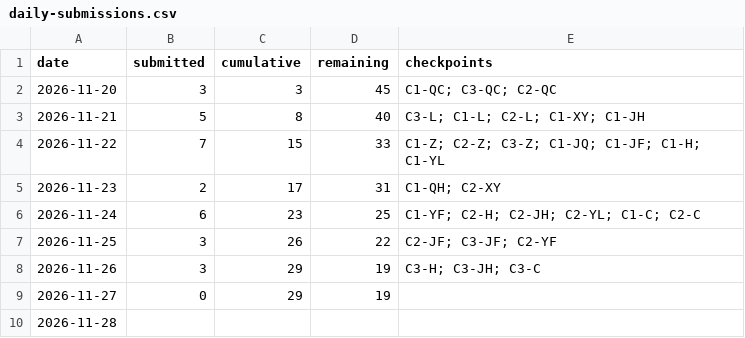
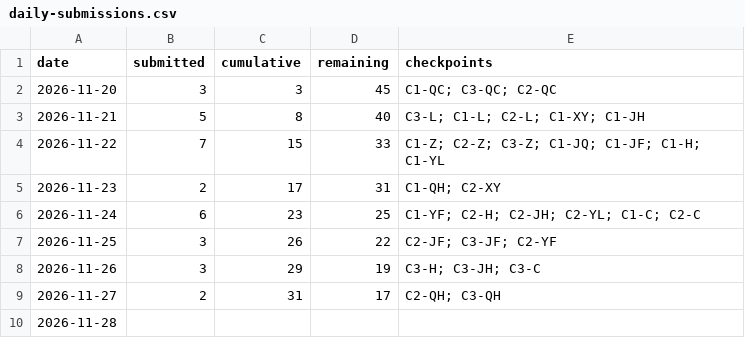
Before and after one commit to HX-Jan/MoodSky, a CSV file: docs/alpha/xiang-hong/c4-20261127/daily-submissions.csv, drawn as a sheet.

```diff
--- a/docs/alpha/xiang-hong/c4-20261127/daily-submissions.csv
+++ b/docs/alpha/xiang-hong/c4-20261127/daily-submissions.csv
@@ -8,3 +8,3 @@ date,submitted,cumulative,remaining,checkpoints
 2026-11-26,3,29,19,C3-H; C3-JH; C3-C
-2026-11-27,0,29,19,
+2026-11-27,2,31,17,C2-QH; C3-QH
 2026-11-28,,,,
```
Also changed, not shown: docs/alpha/xiang-hong/c4-20261127/acceptance-gaps.csv, docs/alpha/xiang-hong/c4-20261127/member-matrix.csv, 50 other files.
